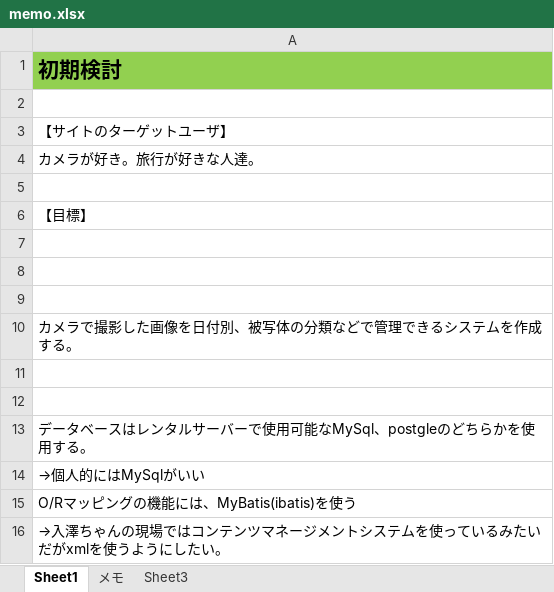
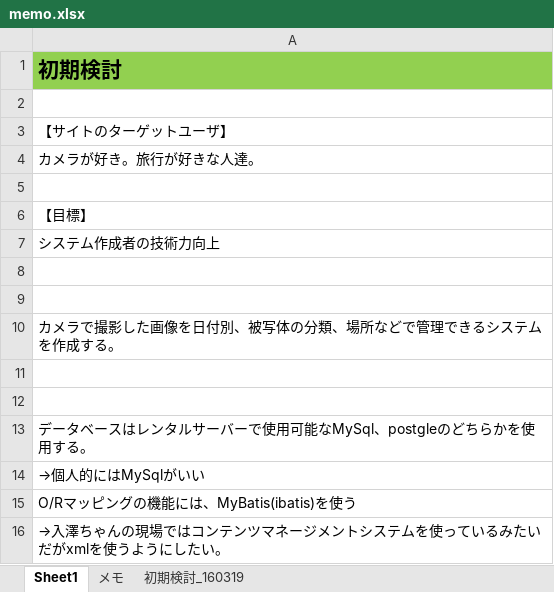
Before and after one commit to irihoshi/doc_iri_test, an Excel workbook: memo.xlsx, sheet Sheet1, drawn as a sheet; only a part is shown; values as stored, in another font and other column widths than the file's, no borders; charts and pictures not drawn; removed rows and columns are numbered as before the commit, all else as after; the diff names each change by its address in the sheet, - before the commit and + after, or states it on an @@ line.

```diff
--- a/memo.xlsx (sheet Sheet1)
+++ b/memo.xlsx (sheet Sheet1)
-sheet tab: Sheet3
+sheet tab: 初期検討_160319
+row 7: システム作成者の技術力向上
-row 9: (empty)
-A10: カメラで撮影した画像を日付別、被写体の分類などで管理できるシステムを作成する。
+A10: カメラで撮影した画像を日付別、被写体の分類、場所などで管理できるシステムを作成する。
```
Also changed, not shown: sheet 初期検討_160319, charts or pictures.
